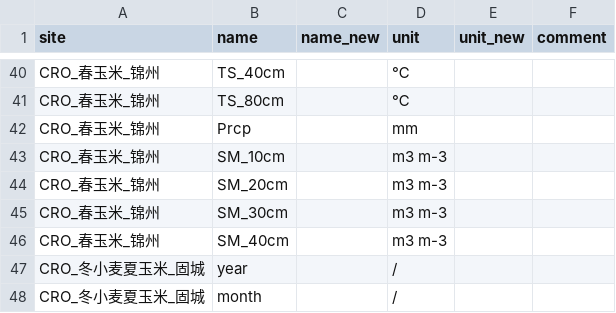
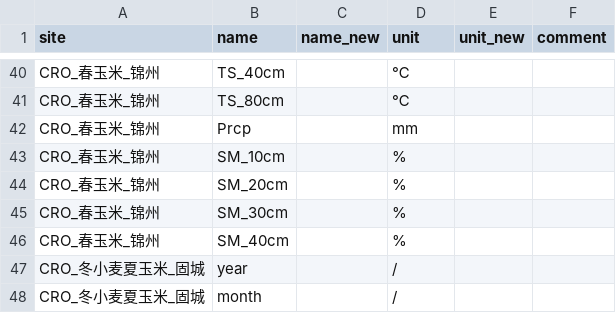
Before and after one commit to jl-pkgs/ChinaFlux2026.R, a CSV file: data/Unit/ChinaFlux_Variable_Info_ALL_Hourly.csv, drawn as a sheet; only a part is shown, gaps mark what is left out.

```diff
--- a/data/Unit/ChinaFlux_Variable_Info_ALL_Hourly.csv
+++ b/data/Unit/ChinaFlux_Variable_Info_ALL_Hourly.csv
@@ -42,6 +42,6 @@ CRO_春玉米_锦州,TS_80cm,,℃,,""
 CRO_春玉米_锦州,Prcp,,mm,,""
-CRO_春玉米_锦州,SM_10cm,,m3 m-3,,""
-CRO_春玉米_锦州,SM_20cm,,m3 m-3,,""
-CRO_春玉米_锦州,SM_30cm,,m3 m-3,,""
-CRO_春玉米_锦州,SM_40cm,,m3 m-3,,""
+CRO_春玉米_锦州,SM_10cm,,%,,""
+CRO_春玉米_锦州,SM_20cm,,%,,""
+CRO_春玉米_锦州,SM_30cm,,%,,""
+CRO_春玉米_锦州,SM_40cm,,%,,""
 CRO_冬小麦夏玉米_固城,year,,/,,""
```
Also changed, not shown: data-raw/ALL/ChinaFlux_CRO_锦州_2005-2014/VarNames_锦州_Met_2005-2014.csv, data/st_flux39_names.csv, 3 other files.
